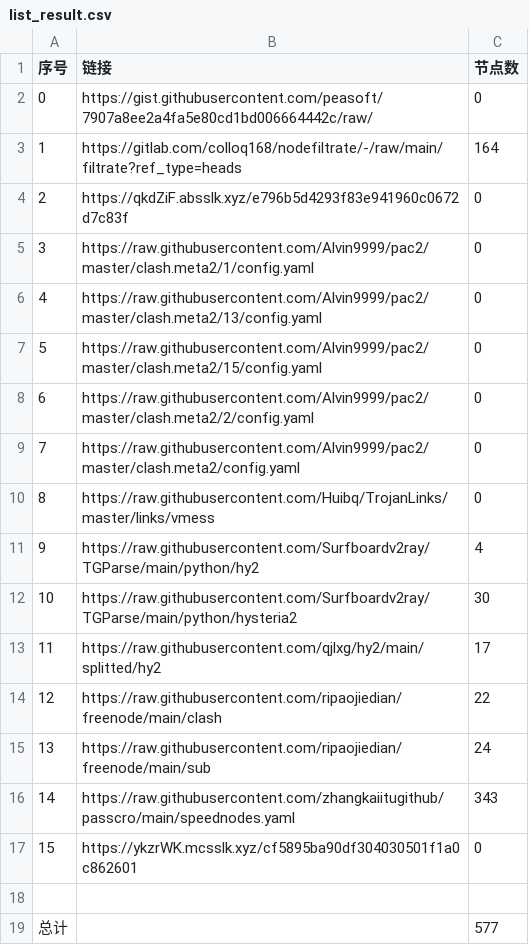
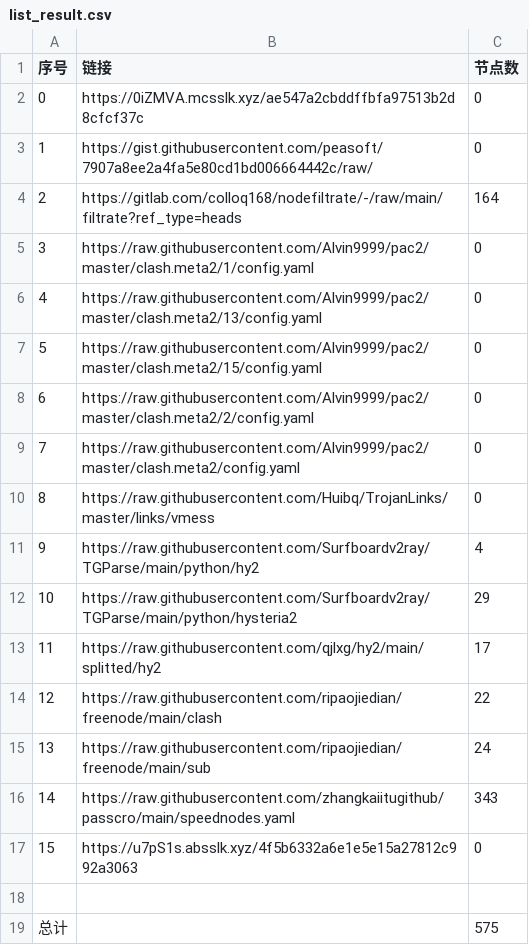
Before and after one commit to sileopro/NoMoreWalls, a CSV file: list_result.csv, drawn as a sheet.

```diff
--- a/list_result.csv
+++ b/list_result.csv
@@ -1,5 +1,5 @@
 序号,链接,节点数
-0,https://gist.githubusercontent.com/peasoft/7907a8ee2a4fa5e80cd1bd006664442c/raw/,0
-1,https://gitlab.com/colloq168/nodefiltrate/-/raw/main/filtrate?ref_type=heads,164
-2,https://qkdZiF.absslk.xyz/e796b5d4293f83e941960c0672d7c83f,0
+0,https://0iZMVA.mcsslk.xyz/ae547a2cbddffbfa97513b2d8cfcf37c,0
+1,https://gist.githubusercontent.com/peasoft/7907a8ee2a4fa5e80cd1bd006664442c/raw/,0
+2,https://gitlab.com/colloq168/nodefiltrate/-/raw/main/filtrate?ref_type=heads,164
 3,https://raw.githubusercontent.com/Alvin9999/pac2/master/clash.meta2/1/config.yaml,0
@@ -11,3 +11,3 @@
 9,https://raw.githubusercontent.com/Surfboardv2ray/TGParse/main/python/hy2,4
-10,https://raw.githubusercontent.com/Surfboardv2ray/TGParse/main/python/hysteria2,30
+10,https://raw.githubusercontent.com/Surfboardv2ray/TGParse/main/python/hysteria2,29
 11,https://raw.githubusercontent.com/qjlxg/hy2/main/splitted/hy2,17
@@ -16,4 +16,4 @@
 14,https://raw.githubusercontent.com/zhangkaiitugithub/passcro/main/speednodes.yaml,343
-15,https://ykzrWK.mcsslk.xyz/cf5895ba90df304030501f1a0c862601,0
+15,https://u7pS1s.absslk.xyz/4f5b6332a6e1e5e15a27812c992a3063,0
 
-总计,,577
+总计,,575
```
Also changed, not shown: 6 other files.
